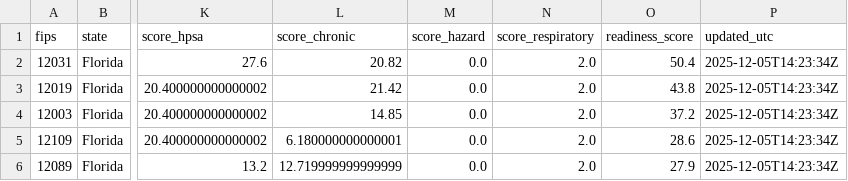
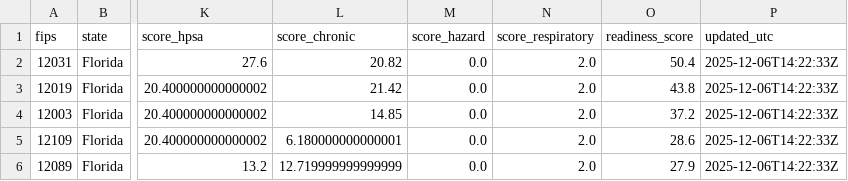
Before and after one commit to scottmadden/jax-health-scorecard, a CSV file: data/scorecard.csv, drawn as a sheet; only a part is shown, gaps mark what is left out; the diff names each change by its address in the sheet, - before the commit and + after, or states it on an @@ line.

```diff
--- a/data/scorecard.csv
+++ b/data/scorecard.csv
-P2:P6 (updated_utc): 2025-12-05T14:23:34Z
+P2:P6 (updated_utc): 2025-12-06T14:22:33Z
```
Also changed, not shown: 4 other files.
